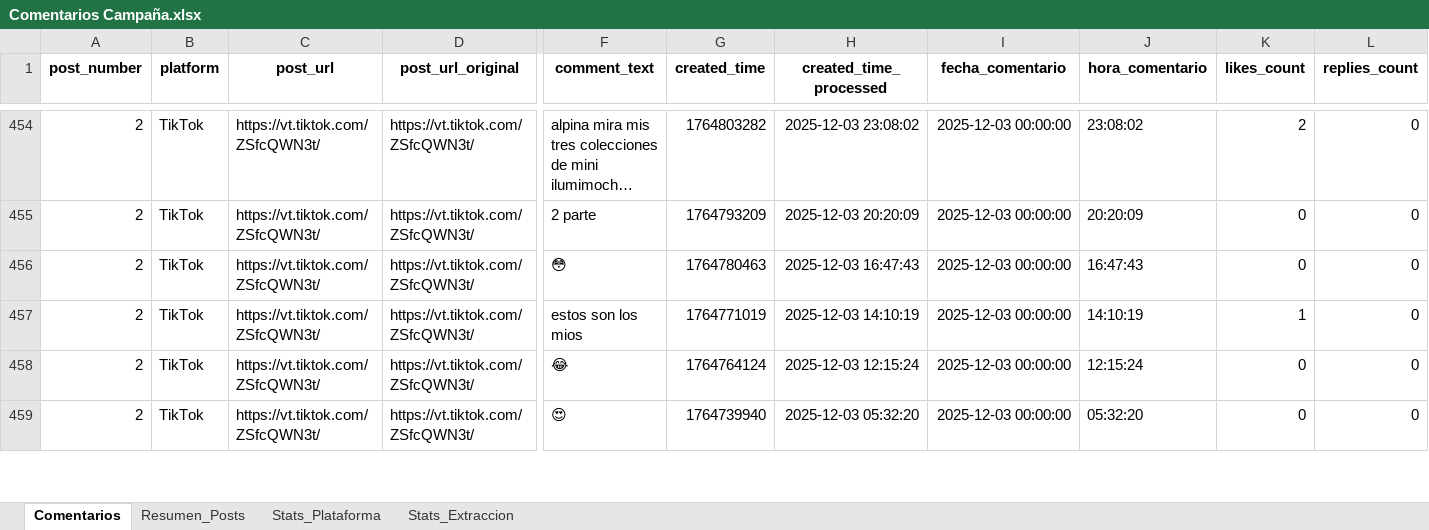
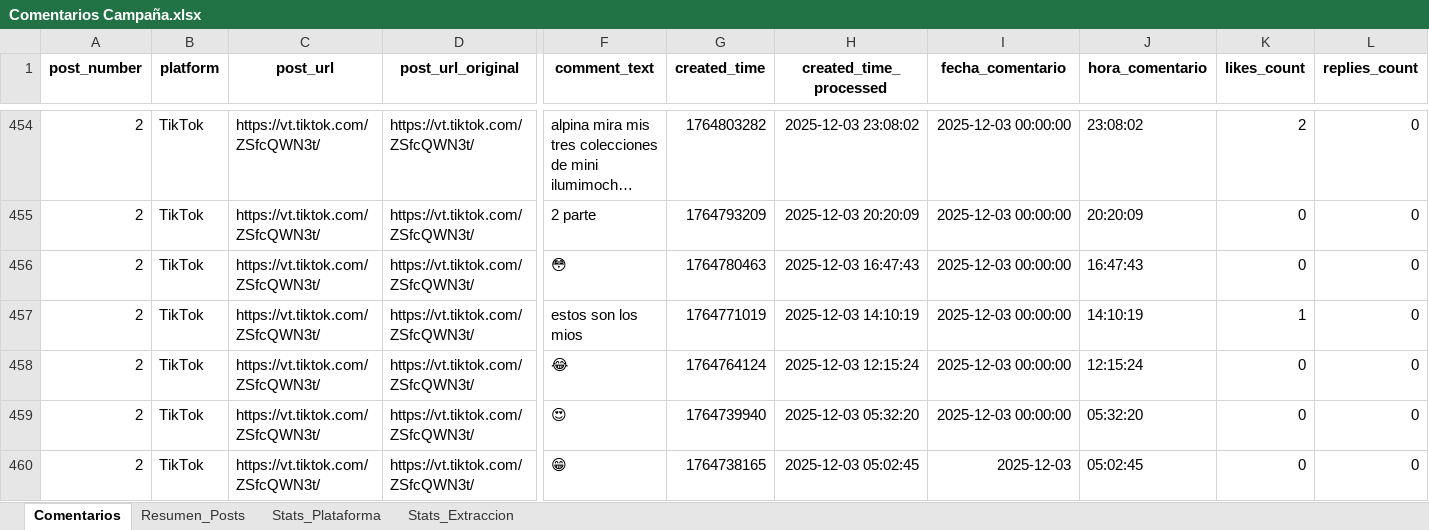
Before and after one commit to sociallisteningalpina-lang/prueba, an Excel workbook: Comentarios Campaña.xlsx, sheet Comentarios, drawn as a sheet; only a part is shown, gaps mark what is left out; long unchanged cells end in …; values as stored, in another font and other column widths than the file's, no borders; rows hold the shown columns only; the diff covers the shown part only; the diff names each change by its address in the sheet, - before the commit and + after, or states it on an @@ line.

```diff
--- a/Comentarios Campaña.xlsx (sheet Comentarios)
+++ b/Comentarios Campaña.xlsx (sheet Comentarios)
+row 460: 2 | TikTok | https://vt.tiktok.com/ZSfcQWN3t/ | https://vt.tiktok.com/ZSfcQWN3t/ | 😁 | 1764738165 | 2025-12-03 05:02:45 | 2025-12-03 | 05:02:45 | 0 | 0
```
Also changed, not shown: 3 added rows and 1 edited cell elsewhere in this sheet, sheet Stats_Plataforma, sheet Resumen_Posts, 1 other file.
